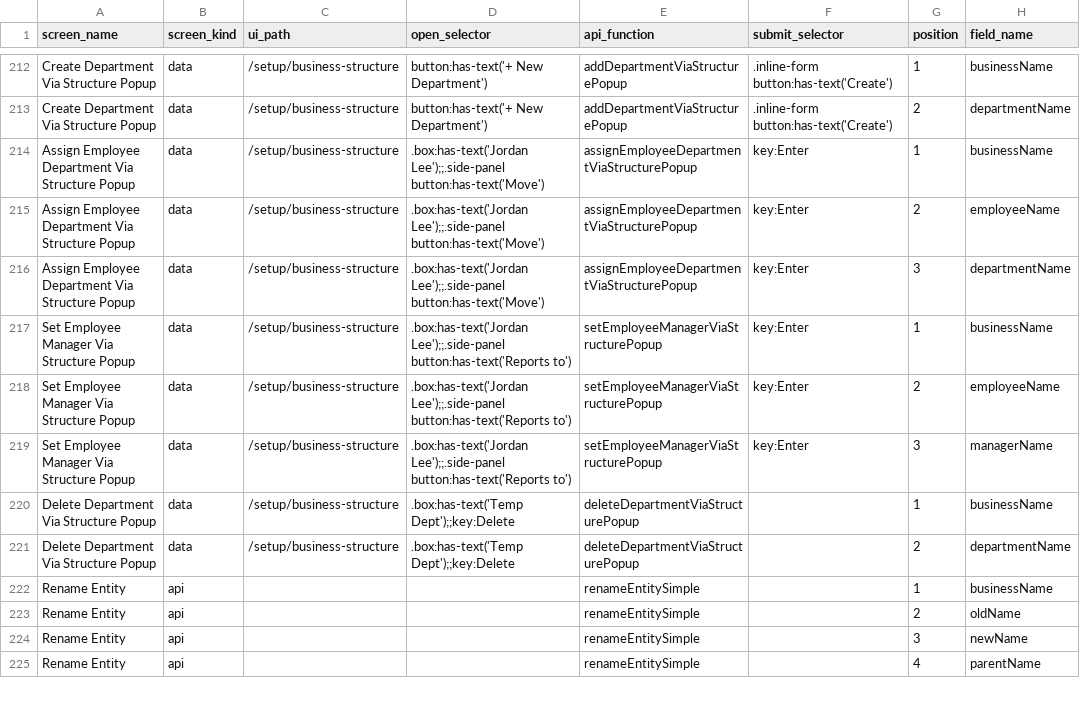
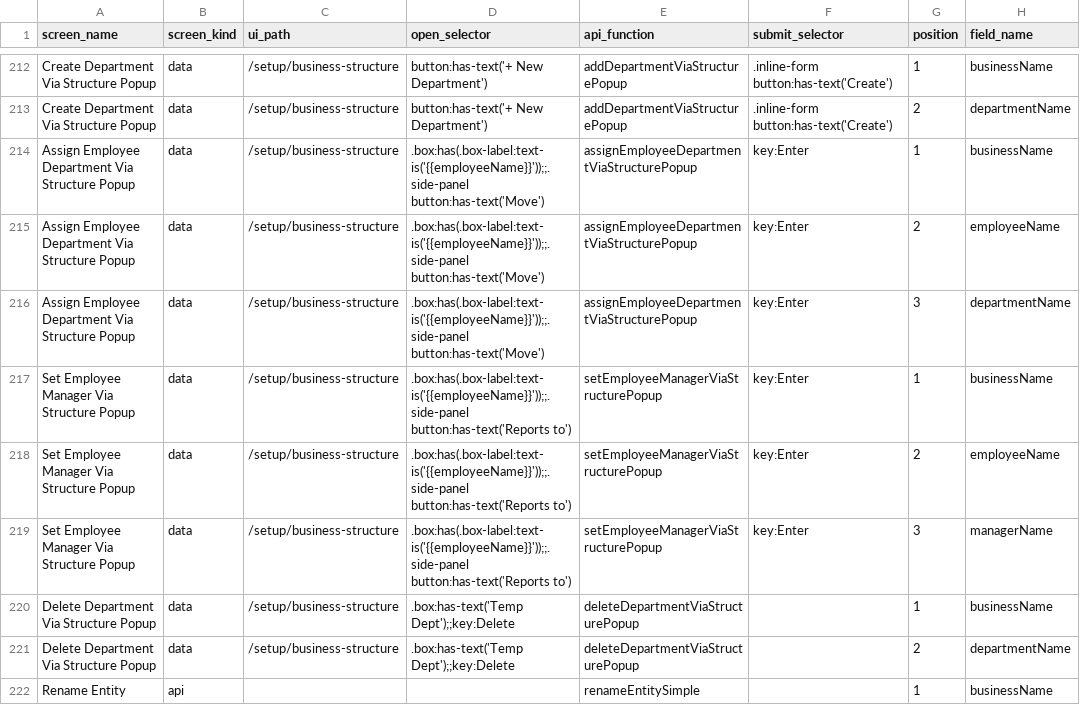
Before and after one commit to relatingdata/SQLite-ledger-ts, a CSV file: shared-fixtures/screens.csv, drawn as a sheet; only a part is shown, gaps mark what is left out; the shorter side is filled out with more unchanged rows; the diff names each change by its address in the sheet, - before the commit and + after, or states it on an @@ line.

```diff
--- a/shared-fixtures/screens.csv
+++ b/shared-fixtures/screens.csv
-D214:D216 (open_selector): .box:has-text('Jordan Lee');;.side-panel button:has-text('Move')
+D214:D216 (open_selector): .box:has(.box-label:text-is('{{employeeName}}'));;.side-panel button:has-text('Move')
-D217:D219 (open_selector): .box:has-text('Jordan Lee');;.side-panel button:has-text('Reports to')
+D217:D219 (open_selector): .box:has(.box-label:text-is('{{employeeName}}'));;.side-panel button:has-text('Reports to')
```
